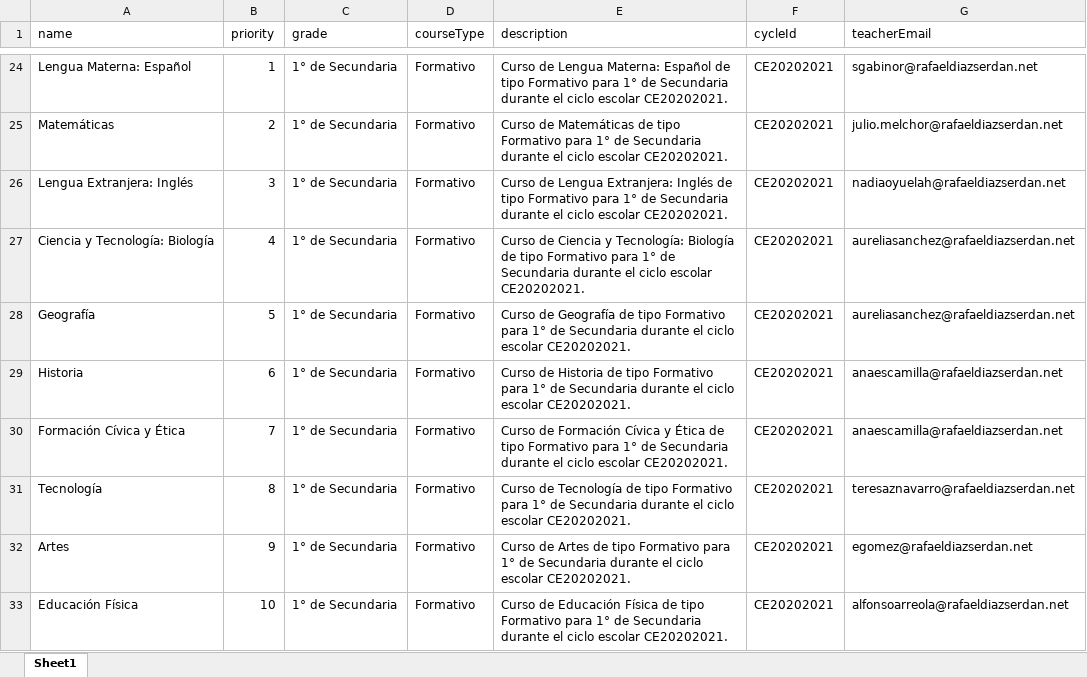
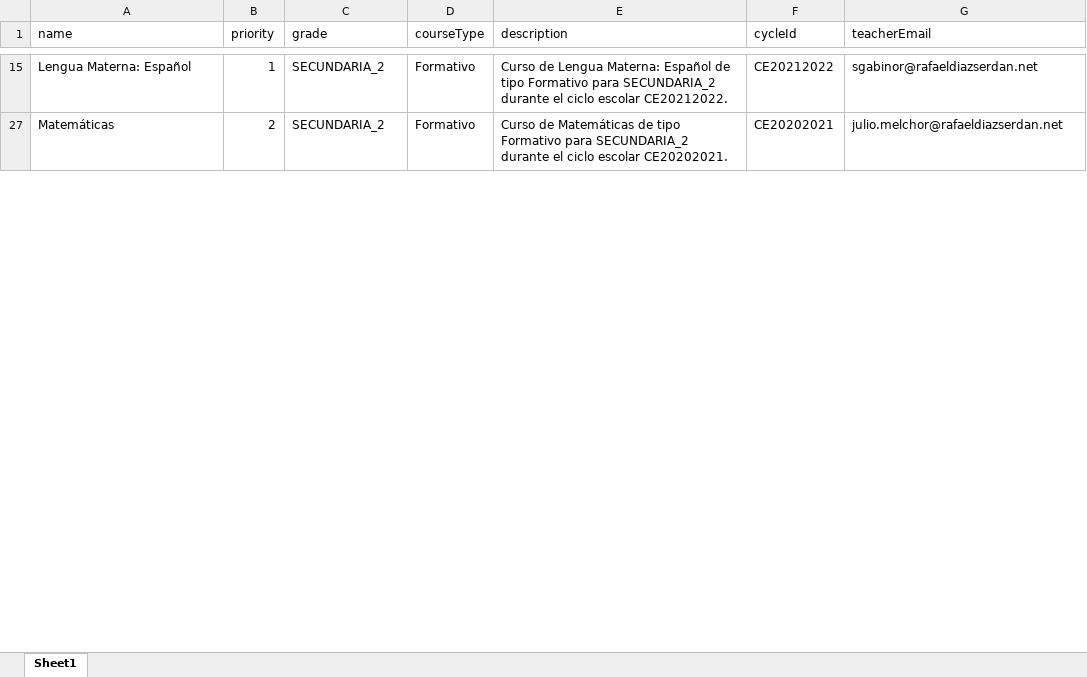
Before and after one commit to jcmelchorp/escuela-rafael-diaz-serdan, an Excel workbook: src/assets/data/materias.xlsx, sheet Sheet1, drawn as a sheet; only a part is shown, gaps mark what is left out; values as stored, in another font and other column widths than the file's, no cell formats; charts and pictures not drawn; removed rows and columns are numbered as before the commit, all else as after; the diff covers the shown part only; the diff names each change by its address in the sheet, - before the commit and + after, or states it on an @@ line.

```diff
--- a/src/assets/data/materias.xlsx (sheet Sheet1)
+++ b/src/assets/data/materias.xlsx (sheet Sheet1)
-C15 (grade): 1° de Secundaria
+C15 (grade): SECUNDARIA_2
-E15 (description): …Formativo para 1° de Secundaria durante el ciclo escolar CE20202021.
+E15 (description): …Formativo para SECUNDARIA_2 durante el ciclo escolar CE20212022.
-F15 (cycleId): CE20202021
+F15 (cycleId): CE20212022
-C27 (grade): 1° de Secundaria
+C27 (grade): SECUNDARIA_2
-E27 (description): …Formativo para 1° de Secundaria durante el…
+E27 (description): …Formativo para SECUNDARIA_2 durante el…
-row 26: Lengua Extranjera: Inglés | 3 | 1° de Secundaria | Formativo | Curso de Lengua Extranjera: Inglés de tipo Formativo para 1° de Secundaria durante el ciclo escolar CE20202021. | CE20202021 | nadiaoyuelah@rafaeldiazserdan.net
-row 27: Ciencia y Tecnología: Biología | 4 | 1° de Secundaria | Formativo | Curso de Ciencia y Tecnología: Biología de tipo Formativo para 1° de Secundaria durante el ciclo escolar CE20202021. | CE20202021 | aureliasanchez@rafaeldiazserdan.net
-row 28: Geografía | 5 | 1° de Secundaria | Formativo | Curso de Geografía de tipo Formativo para 1° de Secundaria durante el ciclo escolar CE20202021. | CE20202021 | aureliasanchez@rafaeldiazserdan.net
-row 29: Historia | 6 | 1° de Secundaria | Formativo | Curso de Historia de tipo Formativo para 1° de Secundaria durante el ciclo escolar CE20202021. | CE20202021 | anaescamilla@rafaeldiazserdan.net
-row 30: Formación Cívica y Ética | 7 | 1° de Secundaria | Formativo | Curso de Formación Cívica y Ética de tipo Formativo para 1° de Secundaria durante el ciclo escolar CE20202021. | CE20202021 | anaescamilla@rafaeldiazserdan.net
-row 31: Tecnología | 8 | 1° de Secundaria | Formativo | Curso de Tecnología de tipo Formativo para 1° de Secundaria durante el ciclo escolar CE20202021. | CE20202021 | teresaznavarro@rafaeldiazserdan.net
-row 32: Artes | 9 | 1° de Secundaria | Formativo | Curso de Artes de tipo Formativo para 1° de Secundaria durante el ciclo escolar CE20202021. | CE20202021 | egomez@rafaeldiazserdan.net
-row 33: Educación Física | 10 | 1° de Secundaria | Formativo | Curso de Educación Física de tipo Formativo para 1° de Secundaria durante el ciclo escolar CE20202021. | CE20202021 | alfonsoarreola@rafaeldiazserdan.net
```
Also changed, not shown: 4 added rows, 204 removed rows and 48 edited cells elsewhere in this sheet, cell formats, hidden cells, 46 other files.
